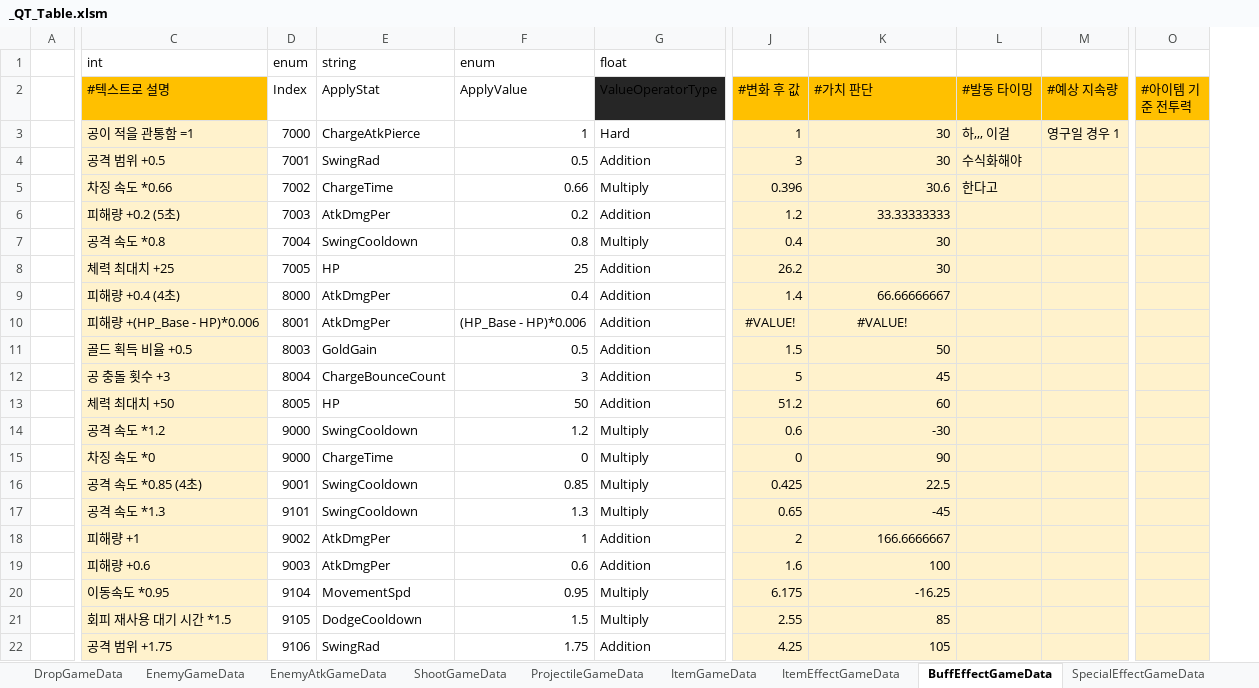
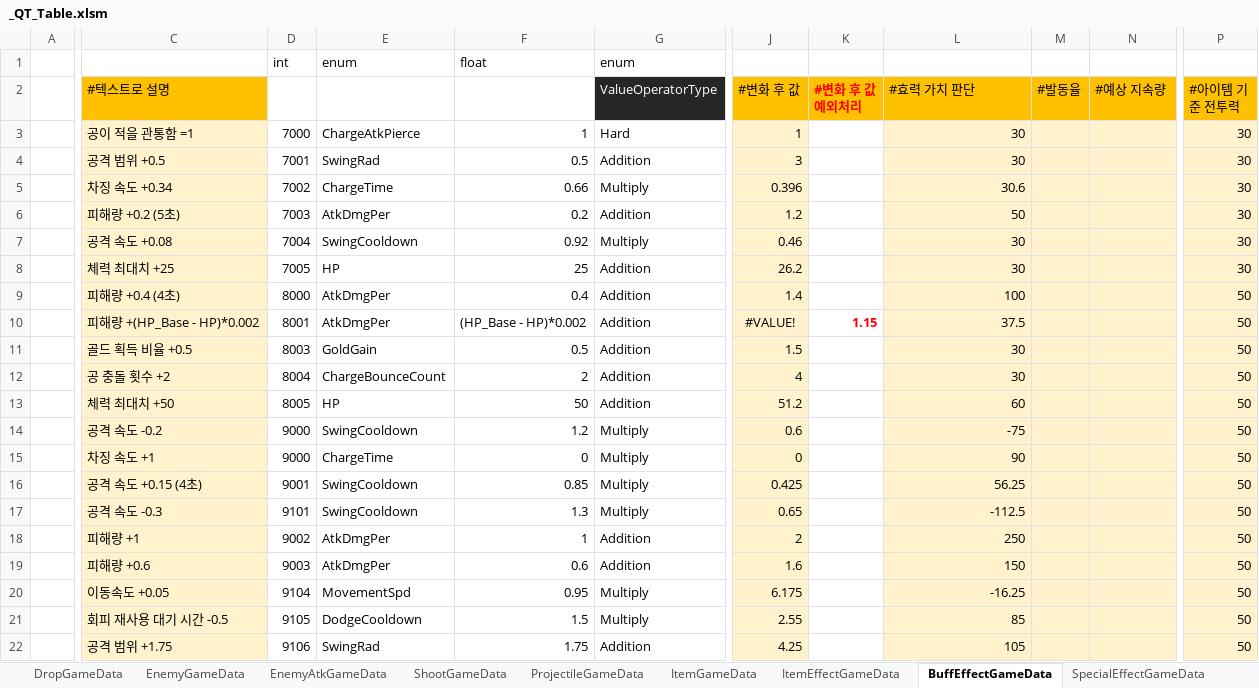
Before and after one commit to Cuty444/QT_Proto, an Excel workbook: _GameData/_QT_Table.xlsm, sheet BuffEffectGameData, drawn as a sheet; only a part is shown, gaps mark what is left out; values as stored, in another font and other column widths than the file's, no borders; table styles not drawn; removed rows and columns are numbered as before the commit, all else as after; rows hold the shown columns only; the diff covers the shown part only; the diff names each change by its address in the sheet, - before the commit and + after, or states it on an @@ line.

```diff
--- a/_GameData/_QT_Table.xlsm (sheet BuffEffectGameData)
+++ b/_GameData/_QT_Table.xlsm (sheet BuffEffectGameData)
+column K (#변화 후 값 예외처리), row 10: 1.15
-column L (#발동 타이밍), rows 3-5: 하,,, 이걸 | 수식화해야 | 한다고
+column M (#발동율), empty
-column O (#아이템 기준 전투력), empty
+column P (#아이템 기준 전투력), rows 3-22: 30 | 30 | 30 | 30 | 30 | 30 | 50 | 50 | 50 | 50 | 50 | 50 | 50 | 50 | 50 | 50 | 50 | 50 | 50 | 50
-row 1:  | int | enum | string | enum | float
+row 1:  |  | int | enum | float | enum
-D2:G2 text colour: black
+D2:G2 text colour: #FFFFFF
-L2: #가치 판단
+L2: #효력 가치 판단
-N3 (#예상 지속량): 영구일 경우 1
+N3 (#예상 지속량): (empty)
-C5 (#텍스트로 설명): 차징 속도 *0.66
+C5 (#텍스트로 설명): 차징 속도 +0.34
-L6 (#효력 가치 판단): 33.33333333
+L6 (#효력 가치 판단): 50
-C7 (#텍스트로 설명): 공격 속도 *0.8
+C7 (#텍스트로 설명): 공격 속도 +0.08
-F7 (ApplyValue): 0.8
+F7 (ApplyValue): 0.92
-J7 (#변화 후 값): 0.4
+J7 (#변화 후 값): 0.46
-L9 (#효력 가치 판단): 66.66666667
+L9 (#효력 가치 판단): 100
-C10 (#텍스트로 설명): 피해량 +(HP_Base - HP)*0.006
+C10 (#텍스트로 설명): 피해량 +(HP_Base - HP)*0.002
-F10 (ApplyValue): (HP_Base - HP)*0.006
+F10 (ApplyValue): (HP_Base - HP)*0.002
-L10 (#효력 가치 판단): #VALUE!
+L10 (#효력 가치 판단): 37.5
-L10 alignment: center
+L10 alignment: right
-L11 (#효력 가치 판단): 50
+L11 (#효력 가치 판단): 30
-C12 (#텍스트로 설명): 공 충돌 횟수 +3
+C12 (#텍스트로 설명): 공 충돌 횟수 +2
-F12 (ApplyValue): 3
+F12 (ApplyValue): 2
-J12 (#변화 후 값): 5
+J12 (#변화 후 값): 4
-L12 (#효력 가치 판단): 45
+L12 (#효력 가치 판단): 30
-C14 (#텍스트로 설명): 공격 속도 *1.2
+C14 (#텍스트로 설명): 공격 속도 -0.2
-L14 (#효력 가치 판단): -30
+L14 (#효력 가치 판단): -75
-C15 (#텍스트로 설명): 차징 속도 *0
+C15 (#텍스트로 설명): 차징 속도 +1
-C16 (#텍스트로 설명): 공격 속도 *0.85 (4초)
+C16 (#텍스트로 설명): 공격 속도 +0.15 (4초)
-L16 (#효력 가치 판단): 22.5
+L16 (#효력 가치 판단): 56.25
-C17 (#텍스트로 설명): 공격 속도 *1.3
+C17 (#텍스트로 설명): 공격 속도 -0.3
-L17 (#효력 가치 판단): -45
+L17 (#효력 가치 판단): -112.5
-L18 (#효력 가치 판단): 166.6666667
+L18 (#효력 가치 판단): 250
-L19 (#효력 가치 판단): 100
+L19 (#효력 가치 판단): 150
-C20 (#텍스트로 설명): 이동속도 *0.95
+C20 (#텍스트로 설명): 이동속도 +0.05
-C21 (#텍스트로 설명): 회피 재사용 대기 시간 *1.5
+C21 (#텍스트로 설명): 회피 재사용 대기 시간 -0.5
```
Also changed, not shown: 9 edited cells and cell formats elsewhere in this sheet, sheet #전투 밸런스 시트, sheet ItemEffectGameData, sheet LocaleGameData, sheet ItemGameData, formulas that keep their value, 2 other files.
